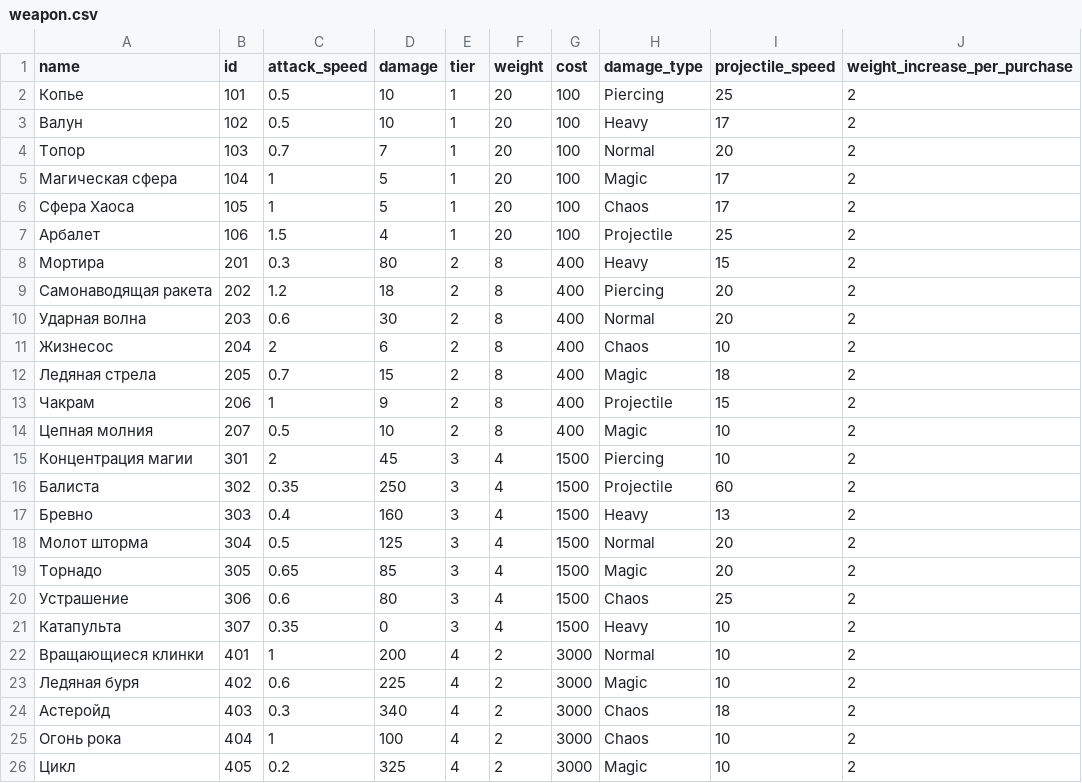
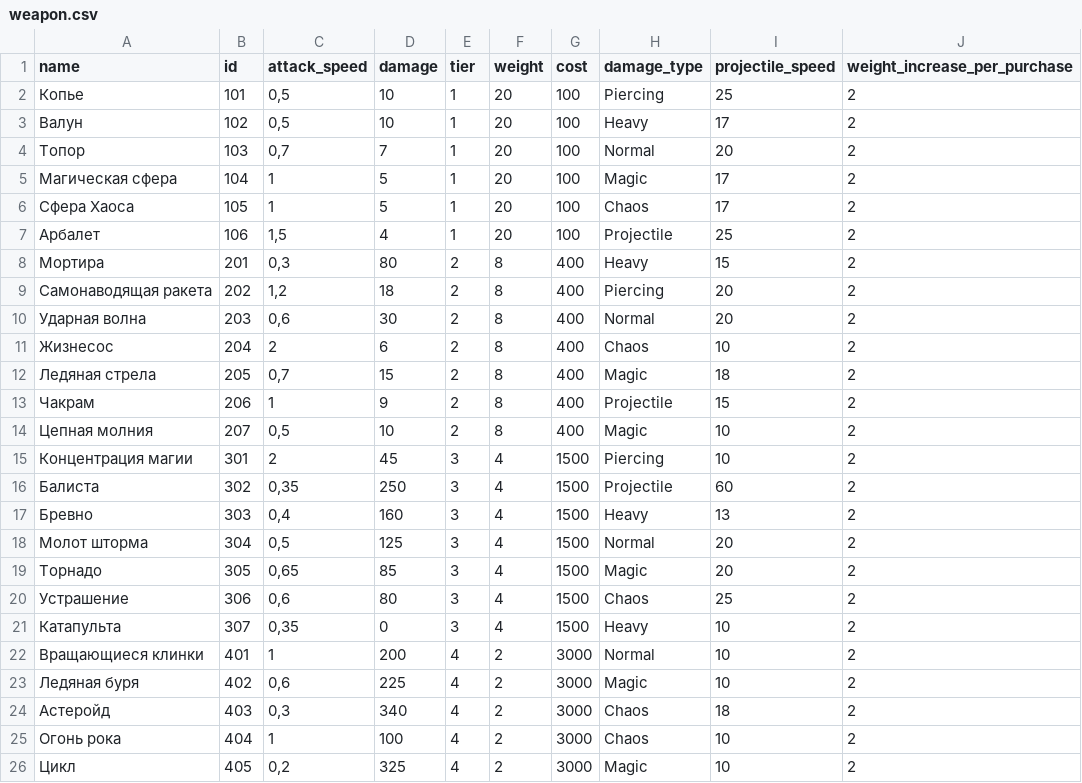
Before and after one commit to MercurialGoDx/ETS, a CSV file: Config/weapon.csv, drawn as a sheet; only a part is shown; the diff names each change by its address in the sheet, - before the commit and + after, or states it on an @@ line.

```diff
--- a/Config/weapon.csv
+++ b/Config/weapon.csv
-C2:C3 (attack_speed): 0.5
+C2:C3 (attack_speed): 0,5
-C4 (attack_speed): 0.7
+C4 (attack_speed): 0,7
-C7 (attack_speed): 1.5
+C7 (attack_speed): 1,5
-C8 (attack_speed): 0.3
+C8 (attack_speed): 0,3
-C9 (attack_speed): 1.2
+C9 (attack_speed): 1,2
-C10 (attack_speed): 0.6
+C10 (attack_speed): 0,6
-C12 (attack_speed): 0.7
+C12 (attack_speed): 0,7
-C14 (attack_speed): 0.5
+C14 (attack_speed): 0,5
-C16 (attack_speed): 0.35
+C16 (attack_speed): 0,35
-C17 (attack_speed): 0.4
+C17 (attack_speed): 0,4
-C18 (attack_speed): 0.5
+C18 (attack_speed): 0,5
-C19 (attack_speed): 0.65
+C19 (attack_speed): 0,65
-C20 (attack_speed): 0.6
+C20 (attack_speed): 0,6
-C21 (attack_speed): 0.35
+C21 (attack_speed): 0,35
-C23 (attack_speed): 0.6
+C23 (attack_speed): 0,6
-C24 (attack_speed): 0.3
+C24 (attack_speed): 0,3
-C26 (attack_speed): 0.2
+C26 (attack_speed): 0,2
```
Also changed, not shown: Config/enemy.csv, Config/shop.csv, 5 other files.
